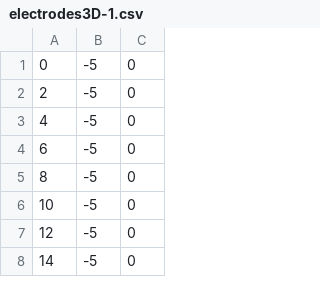
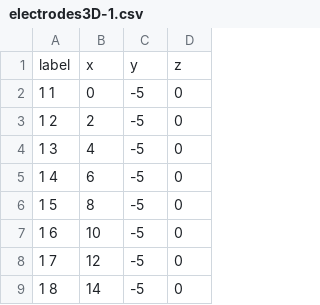
Before and after one commit to hkexgroup/resipy, a CSV file: src/examples/dc-3d-timelapse-protocol/elec/electrodes3D-1.csv, drawn as a sheet; only a part is shown; addresses are those after the commit; the diff names each change by its address in the sheet, - before the commit and + after, or states it on an @@ line.

Commit message:
update electrode for 3D timelapse (add 'label' column)

```diff
--- a/src/examples/dc-3d-timelapse-protocol/elec/electrodes3D-1.csv
+++ b/src/examples/dc-3d-timelapse-protocol/elec/electrodes3D-1.csv
+column A, rows 2-9: 1 1 | 1 2 | 1 3 | 1 4 | 1 5 | 1 6 | 1 7 | 1 8
+row 1: label | x | y | z
```
Also changed, not shown: src/examples/dc-3d-timelapse-protocol/elec/electrodes3D-2.csv, src/examples/dc-3d-timelapse-protocol/elec/electrodes3D-3.csv.
